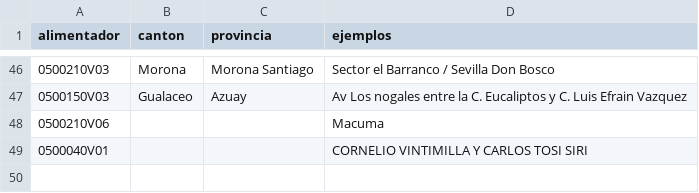
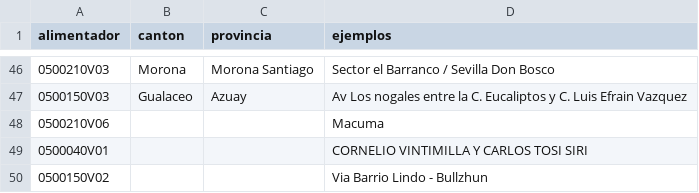
Before and after one commit to PalaciosDigital/scraper-cortes-luz, a CSV file: data/alimentadores_centrosur.csv, drawn as a sheet; only a part is shown, gaps mark what is left out.

```diff
--- a/data/alimentadores_centrosur.csv
+++ b/data/alimentadores_centrosur.csv
@@ -49 +49,2 @@ alimentador,canton,provincia,ejemplos
 0500040V01,,,CORNELIO VINTIMILLA Y CARLOS TOSI SIRI
+0500150V02,,,Via Barrio Lindo - Bullzhun
```
Also changed, not shown: 4 other files.
